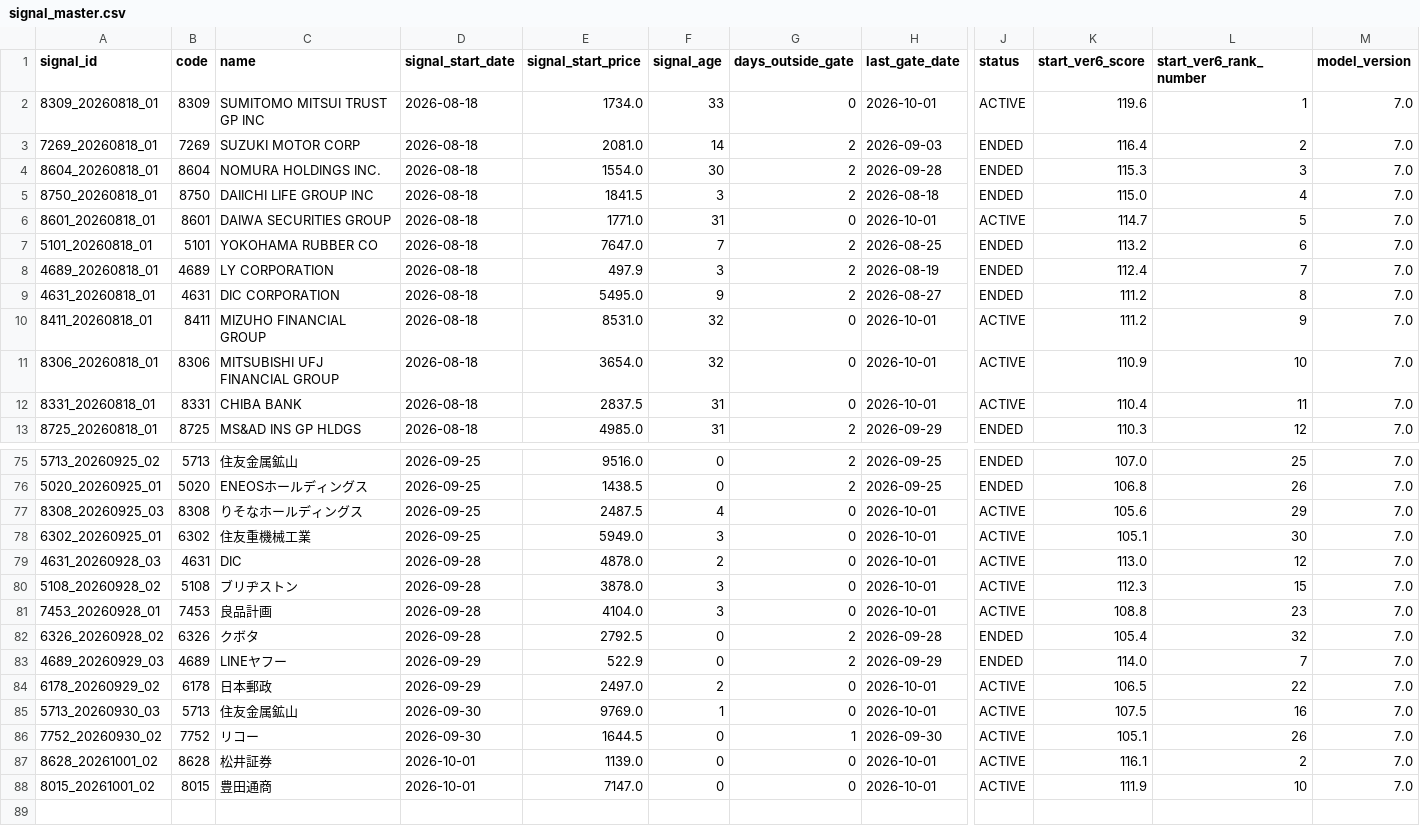
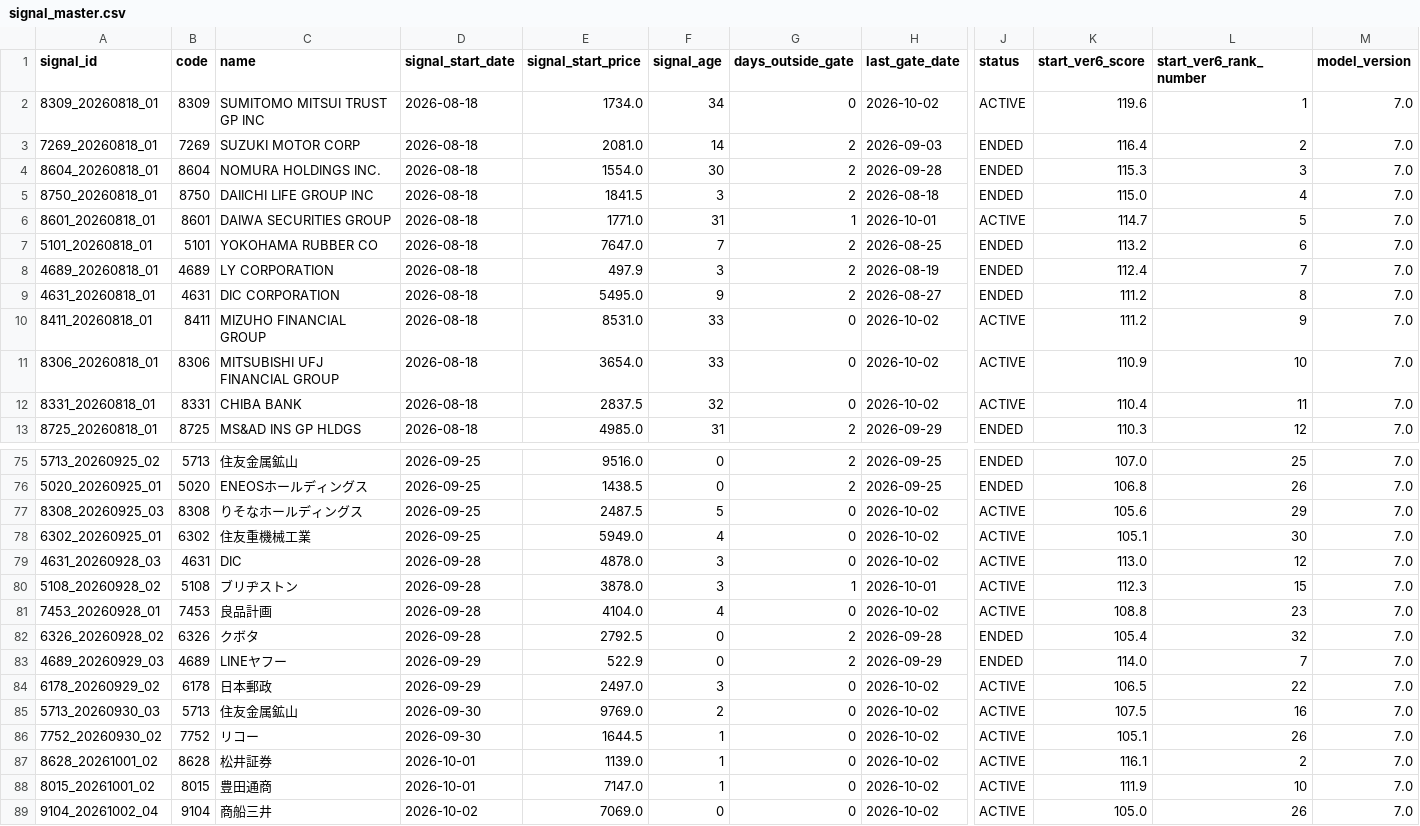
Before and after one commit to izumi7139-ai/nikkei225-line-bot, a CSV file: data/signal_master.csv, drawn as a sheet; only a part is shown, gaps mark what is left out; rows hold the shown columns only; the diff covers the shown part only; the diff names each change by its address in the sheet, - before the commit and + after, or states it on an @@ line.

```diff
--- a/data/signal_master.csv
+++ b/data/signal_master.csv
-F2 (signal_age): 33
+F2 (signal_age): 34
-H2 (last_gate_date): 2026-10-01
+H2 (last_gate_date): 2026-10-02
-G6 (days_outside_gate): 0
+G6 (days_outside_gate): 1
-F10:F11 (signal_age): 32
+F10:F11 (signal_age): 33
-H10:H12 (last_gate_date): 2026-10-01
+H10:H12 (last_gate_date): 2026-10-02
-F12 (signal_age): 31
+F12 (signal_age): 32
-F77 (signal_age): 4
+F77 (signal_age): 5
-H77:H79 (last_gate_date): 2026-10-01
+H77:H79 (last_gate_date): 2026-10-02
-F78 (signal_age): 3
+F78 (signal_age): 4
-F79 (signal_age): 2
+F79 (signal_age): 3
-G80 (days_outside_gate): 0
+G80 (days_outside_gate): 1
-F81 (signal_age): 3
+F81 (signal_age): 4
-H81 (last_gate_date): 2026-10-01
+H81 (last_gate_date): 2026-10-02
-F84 (signal_age): 2
+F84 (signal_age): 3
-H84:H85 (last_gate_date): 2026-10-01
+H84:H85 (last_gate_date): 2026-10-02
-F85 (signal_age): 1
+F85 (signal_age): 2
-F86:F88 (signal_age): 0
+F86:F88 (signal_age): 1
-G86 (days_outside_gate): 1
+G86 (days_outside_gate): 0
-H86 (last_gate_date): 2026-09-30
+H86 (last_gate_date): 2026-10-02
-H87:H88 (last_gate_date): 2026-10-01
+H87:H88 (last_gate_date): 2026-10-02
+row 89: 9104_20261002_04 | 9104 | 商船三井 | 2026-10-02 | 7069.0 | 0 | 0 | 2026-10-02 | ACTIVE | 105.0 | 26 | 7.0
```
Also changed, not shown: 26 edited cells elsewhere in this file, data/performance_summary.csv, reports/monthly/performance_summary.csv, 4 other files.
